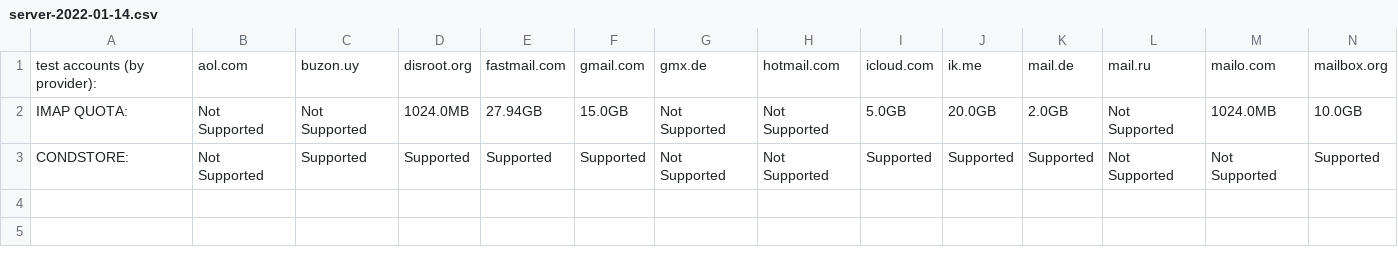
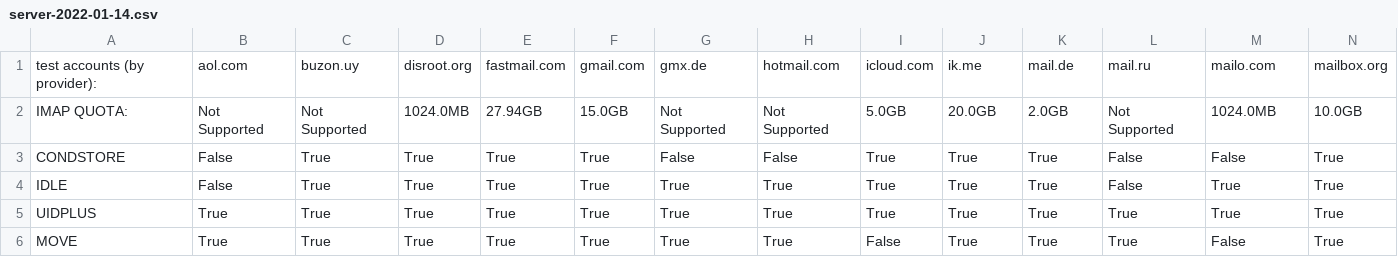
Before and after one commit to deltachat/eppdperf, a CSV file: results/server-2022-01-14.csv, drawn as a sheet; only a part is shown; removed rows and columns are numbered as before the commit, all else as after; rows hold the shown columns only; the diff names each change by its address in the sheet, - before the commit and + after, or states it on an @@ line.

```diff
--- a/results/server-2022-01-14.csv
+++ b/results/server-2022-01-14.csv
-row 3: CONDSTORE: | Not Supported | Supported | Supported | Supported | Supported | Not Supported | Not Supported | Supported | Supported | Supported | Not Supported | Not Supported | Supported
+row 3: CONDSTORE | False | True | True | True | True | False | False | True | True | True | False | False | True
+row 4: IDLE | False | True | True | True | True | True | True | True | True | True | False | True | True
+row 5: UIDPLUS | True | True | True | True | True | True | True | True | True | True | True | True | True
+row 6: MOVE | True | True | True | True | True | True | True | False | True | True | True | False | True
```
Also changed, not shown: 2 other files.
